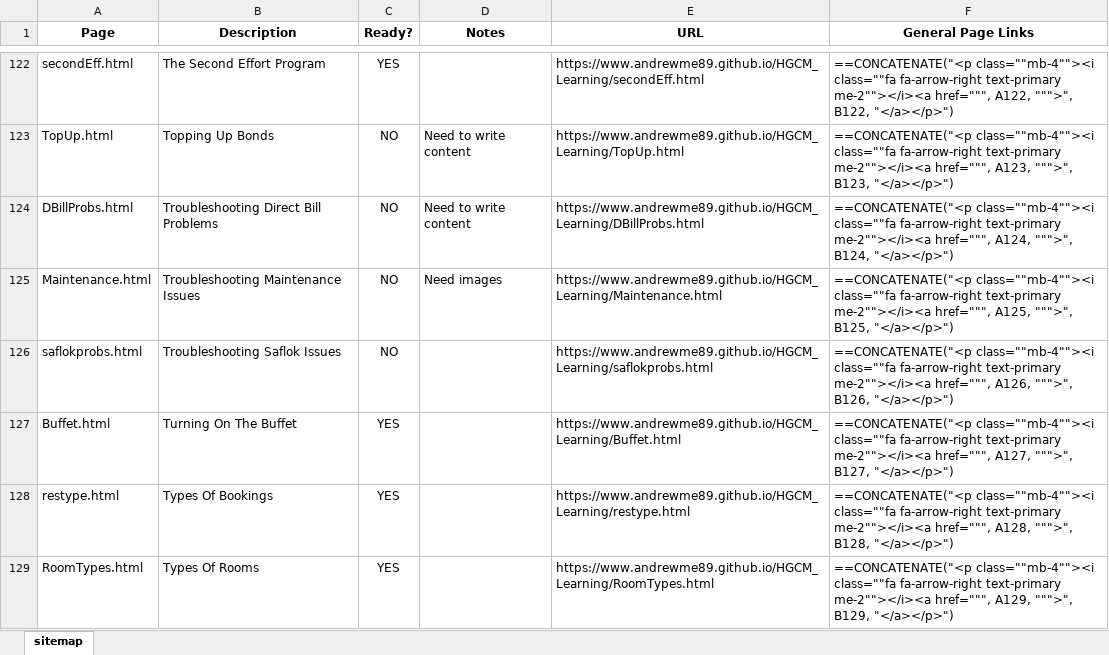
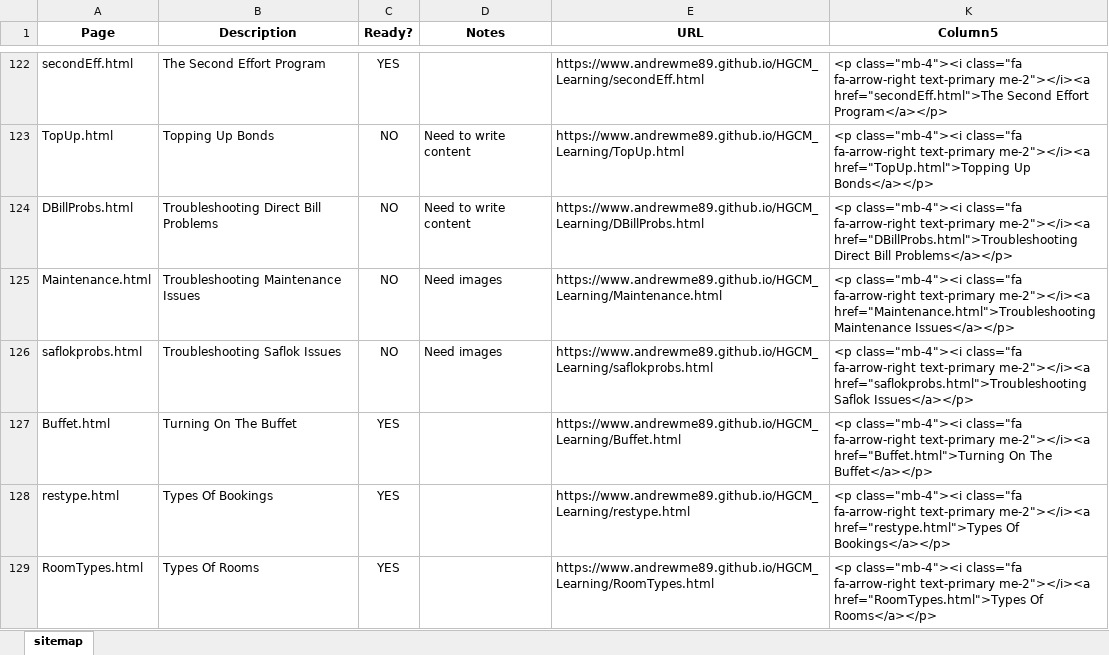
Before and after one commit to AndrewME89/HGCM_Learning, an Excel workbook: notes.xlsx, sheet sitemap, drawn as a sheet; only a part is shown, gaps mark what is left out; values as stored, in another font and other column widths than the file's, no borders; formulas without a stored value are shown as written; table styles not drawn; removed rows and columns are numbered as before the commit, all else as after; the diff covers the shown part only; the diff names each change by its address in the sheet, - before the commit and + after, or states it on an @@ line.

```diff
--- a/notes.xlsx (sheet sitemap)
+++ b/notes.xlsx (sheet sitemap)
@@ column F (General Page Links) hidden, rows 122-129: ==CONCATENATE("<p class=""mb-4""><i class=""fa fa-arrow-right text-primary me-2""></i><a href=""", A122, """>", B122, "</a></p>") | ==CONCATENATE("<p class=""mb-4""><i class=""fa fa-arrow-right text-primary me-2""></i><a href=""", A123, """>", B123, "</a></p>") | ==CONCATENATE("<p class=""mb-4""><i class=""fa fa-arrow-right text-primary me-2""></i><a href=""", A124, """>", B124, "</a></p>") | ==CONCATENATE("<p class=""mb-4""><i class=""fa fa-arrow-right text-primary me-2""></i><a href=""", A125, """>", B125, "</a></p>") | ==CONCATENATE("<p class=""mb-4""><i class=""fa fa-arrow-right text-primary me-2""></i><a href=""", A126, """>", B126, "</a></p>") | ==CONCATENATE("<p class=""mb-4""><i class=""fa fa-arrow-right text-primary me-2""></i><a href=""", A127, """>", B127, "</a></p>") | ==CONCATENATE("<p class=""mb-4""><i class=""fa fa-arrow-right text-primary me-2""></i><a href=""", A128, """>", B128, "</a></p>") | ==CONCATENATE("<p class=""mb-4""><i class=""fa fa-arrow-right text-primary me-2""></i><a href=""", A129, """>", B129, "</a></p>") @@
+column K (Column5), rows 122-129: <p class="mb-4"><i class="fa fa-arrow-right text-primary me-2"></i><a href="secondEff.html">The Second Effort Program</a></p> | <p class="mb-4"><i class="fa fa-arrow-right text-primary me-2"></i><a href="TopUp.html">Topping Up Bonds</a></p> | <p class="mb-4"><i class="fa fa-arrow-right text-primary me-2"></i><a href="DBillProbs.html">Troubleshooting Direct Bill Problems</a></p> | <p class="mb-4"><i class="fa fa-arrow-right text-primary me-2"></i><a href="Maintenance.html">Troubleshooting Maintenance Issues</a></p> | <p class="mb-4"><i class="fa fa-arrow-right text-primary me-2"></i><a href="saflokprobs.html">Troubleshooting Saflok Issues</a></p> | <p class="mb-4"><i class="fa fa-arrow-right text-primary me-2"></i><a href="Buffet.html">Turning On The Buffet</a></p> | <p class="mb-4"><i class="fa fa-arrow-right text-primary me-2"></i><a href="restype.html">Types Of Bookings</a></p> | <p class="mb-4"><i class="fa fa-arrow-right text-primary me-2"></i><a href="RoomTypes.html">Types Of Rooms</a></p>
-D126 (Notes): (empty)
+D126 (Notes): Need images
```
Also changed, not shown: 23 edited cells elsewhere in this sheet, hidden cells, 38 other files.
